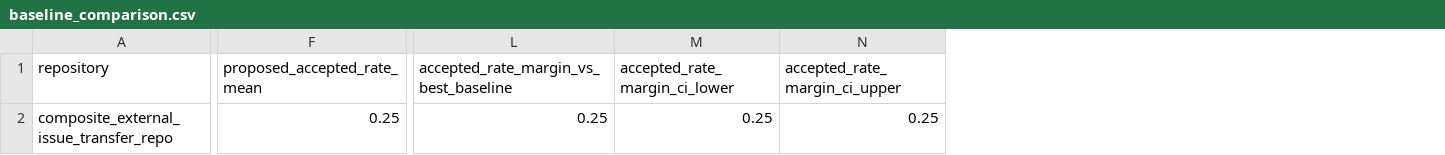
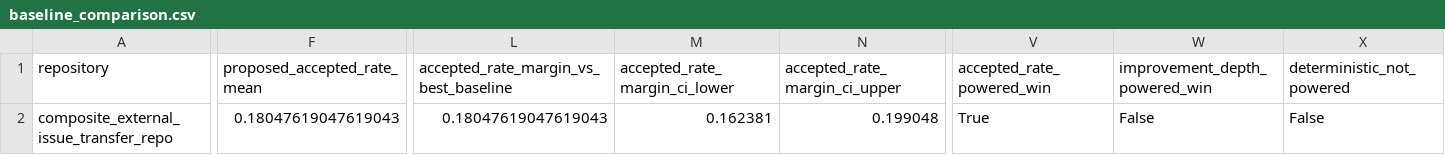
Before and after one commit to sunghunkwag/self-improving-research-kernel, a CSV file: reports/rsi_experiments/external_transfer/latest/baseline_comparison.csv, drawn as a sheet; only a part is shown, gaps mark what is left out; the diff covers the shown part only; the diff names each change by its address in the sheet, - before the commit and + after, or states it on an @@ line.

```diff
--- a/reports/rsi_experiments/external_transfer/latest/baseline_comparison.csv
+++ b/reports/rsi_experiments/external_transfer/latest/baseline_comparison.csv
+column V (accepted_rate_powered_win), row 2: True
+column W (improvement_depth_powered_win), row 2: False
+column X (deterministic_not_powered), row 2: False
-F2 (proposed_accepted_rate_mean): 0.25
+F2 (proposed_accepted_rate_mean): 0.18047619047619043
-L2: 0.25
+L2: 0.18047619047619043
-M2 (accepted_rate_margin_ci_lower): 0.25
+M2 (accepted_rate_margin_ci_lower): 0.162381
-N2 (accepted_rate_margin_ci_upper): 0.25
+N2 (accepted_rate_margin_ci_upper): 0.199048
```
Also changed, not shown: 3 edited cells elsewhere in this file, reports/rsi_experiments/external_transfer/latest/aggregate_metrics.csv, 11 other files.
